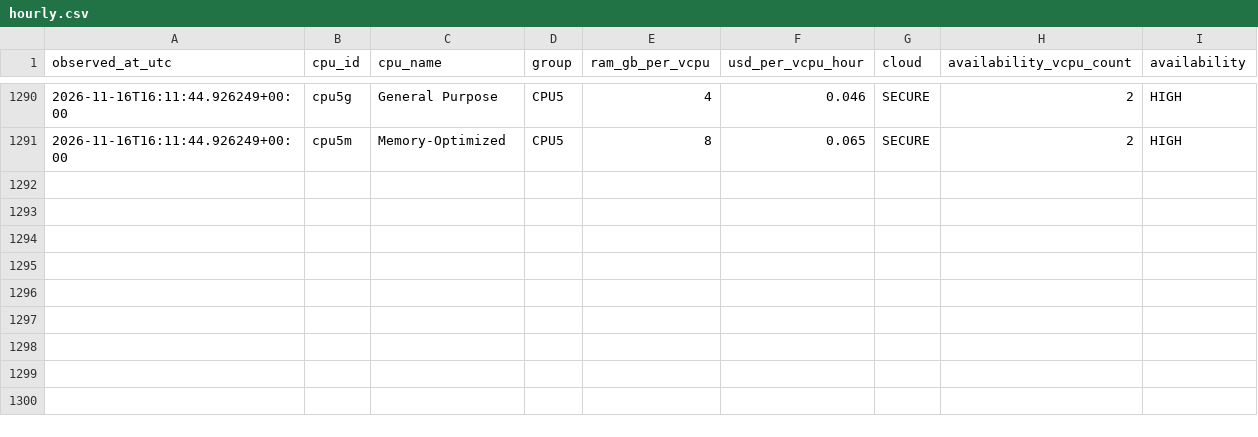
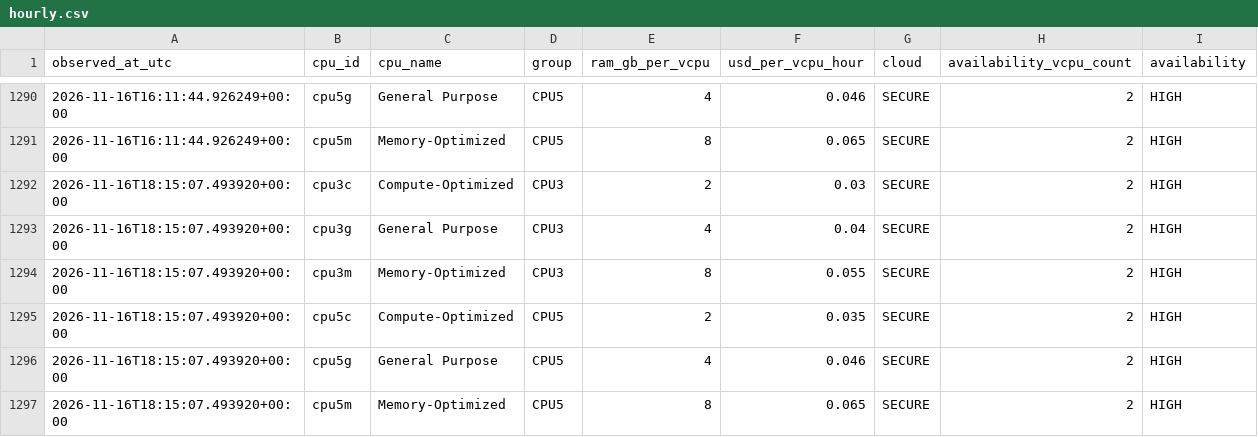
Before and after one commit to manishklach/InferenceFlow, a CSV file: docs/cpu-rates/hourly.csv, drawn as a sheet; only a part is shown, gaps mark what is left out.

```diff
--- a/docs/cpu-rates/hourly.csv
+++ b/docs/cpu-rates/hourly.csv
@@ -1291 +1291,7 @@ observed_at_utc,cpu_id,cpu_name,group,ram_gb_per_vcpu,usd_per_vcpu_hour,cloud,av
 2026-11-16T16:11:44.926249+00:00,cpu5m,Memory-Optimized,CPU5,8,0.065,SECURE,2,HIGH
+2026-11-16T18:15:07.493920+00:00,cpu3c,Compute-Optimized,CPU3,2,0.03,SECURE,2,HIGH
+2026-11-16T18:15:07.493920+00:00,cpu3g,General Purpose,CPU3,4,0.04,SECURE,2,HIGH
+2026-11-16T18:15:07.493920+00:00,cpu3m,Memory-Optimized,CPU3,8,0.055,SECURE,2,HIGH
+2026-11-16T18:15:07.493920+00:00,cpu5c,Compute-Optimized,CPU5,2,0.035,SECURE,2,HIGH
+2026-11-16T18:15:07.493920+00:00,cpu5g,General Purpose,CPU5,4,0.046,SECURE,2,HIGH
+2026-11-16T18:15:07.493920+00:00,cpu5m,Memory-Optimized,CPU5,8,0.065,SECURE,2,HIGH
```
Also changed, not shown: docs/cpu-rates/daily.csv, docs/gpu-rates/daily.csv, 5 other files.
